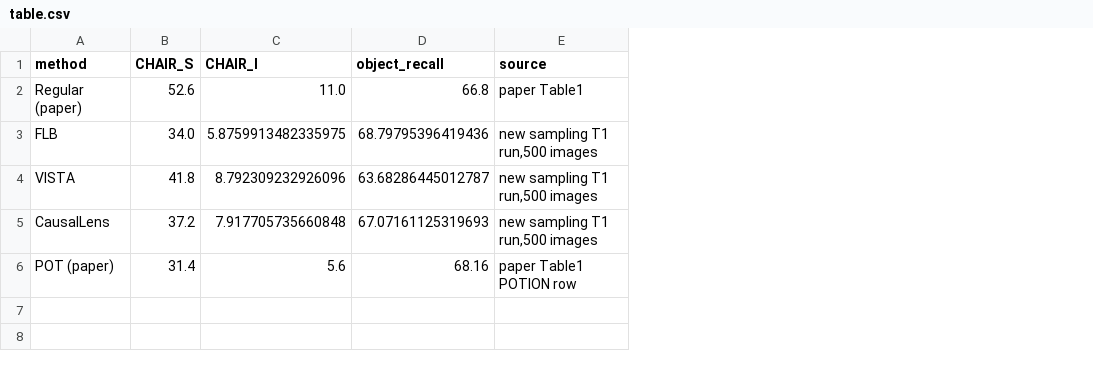
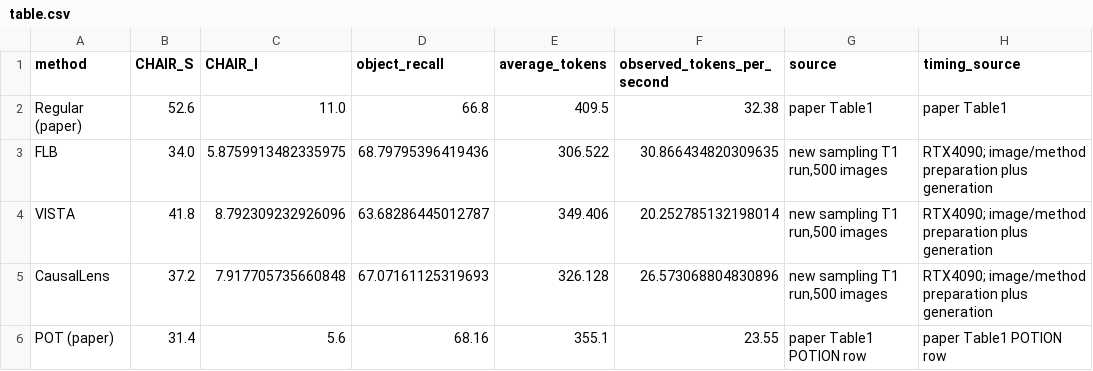
Before and after one commit to quanth238/hallucination-rebuttal-baselines, a CSV file: results/paper_reference_summary/table.csv, drawn as a sheet; the diff names each change by its address in the sheet, - before the commit and + after, or states it on an @@ line.

Commit message:
Add average tokens and throughput to paper-reference table

```diff
--- a/results/paper_reference_summary/table.csv
+++ b/results/paper_reference_summary/table.csv
+column E (average_tokens), rows 2-6: 409.5 | 306.522 | 349.406 | 326.128 | 355.1
+column F (observed_tokens_per_second), rows 2-6: 32.38 | 30.866434820309635 | 20.252785132198014 | 26.573068804830896 | 23.55
+column H (timing_source), rows 2-6: paper Table1 | RTX4090; image/method preparation plus generation | RTX4090; image/method preparation plus generation | RTX4090; image/method preparation plus generation | paper Table1 POTION row
```
Also changed, not shown: 3 other files.
